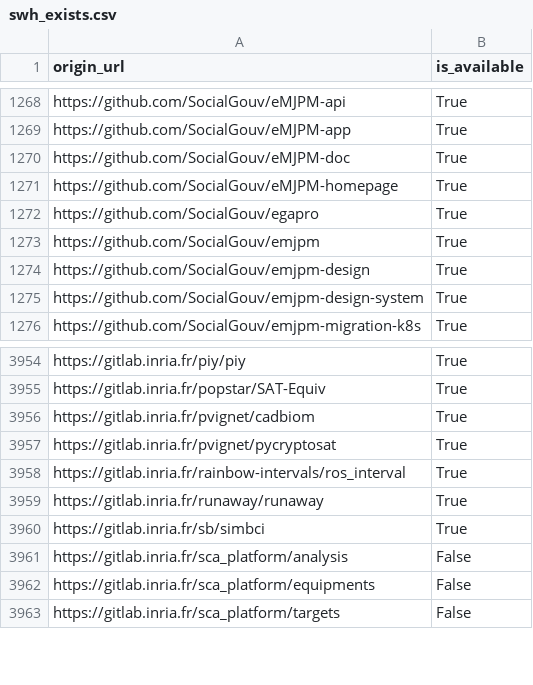
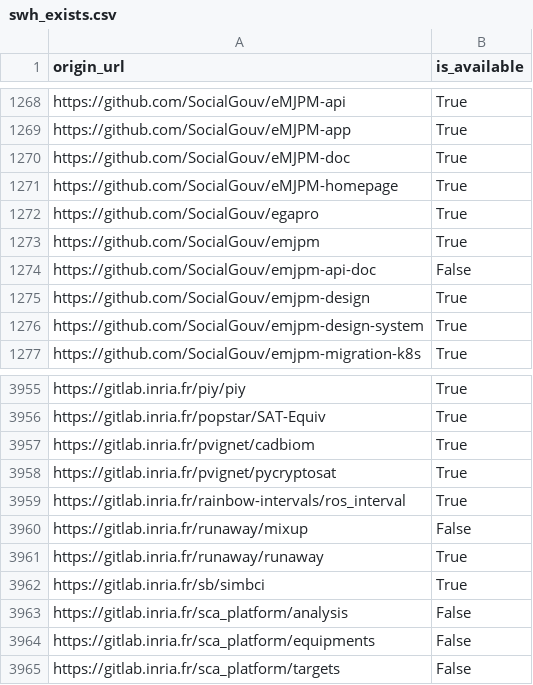
Before and after one commit to bzg/data-codes-sources-fr, a CSV file: data/swh_exists.csv, drawn as a sheet; only a part is shown, gaps mark what is left out.

Commit message:
New data at 2020-01-22T15:33:56Z [ci skip]

```diff
--- a/data/swh_exists.csv
+++ b/data/swh_exists.csv
@@ -1273,2 +1273,3 @@ https://github.com/SocialGouv/egapro,True
 https://github.com/SocialGouv/emjpm,True
+https://github.com/SocialGouv/emjpm-api-doc,False
 https://github.com/SocialGouv/emjpm-design,True
@@ -3958,2 +3959,3 @@ https://gitlab.inria.fr/pvignet/pycryptosat,True
 https://gitlab.inria.fr/rainbow-intervals/ros_interval,True
+https://gitlab.inria.fr/runaway/mixup,False
 https://gitlab.inria.fr/runaway/runaway,True
```
Also changed, not shown: data/organisations/csv/all.csv, 4 other files.
